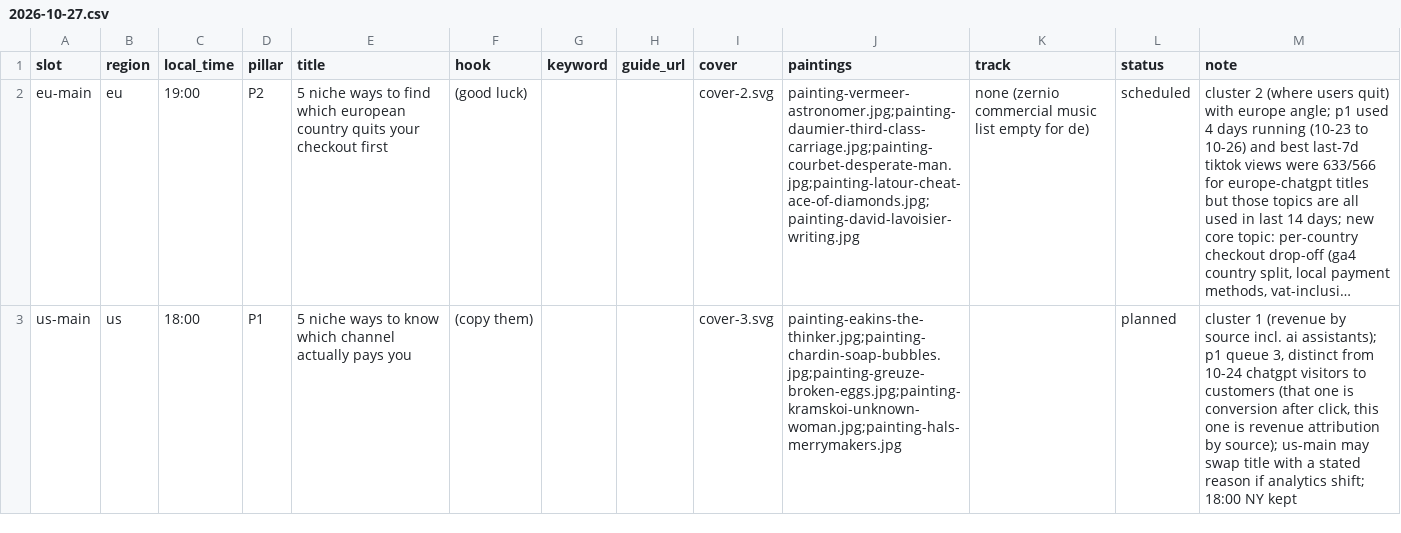
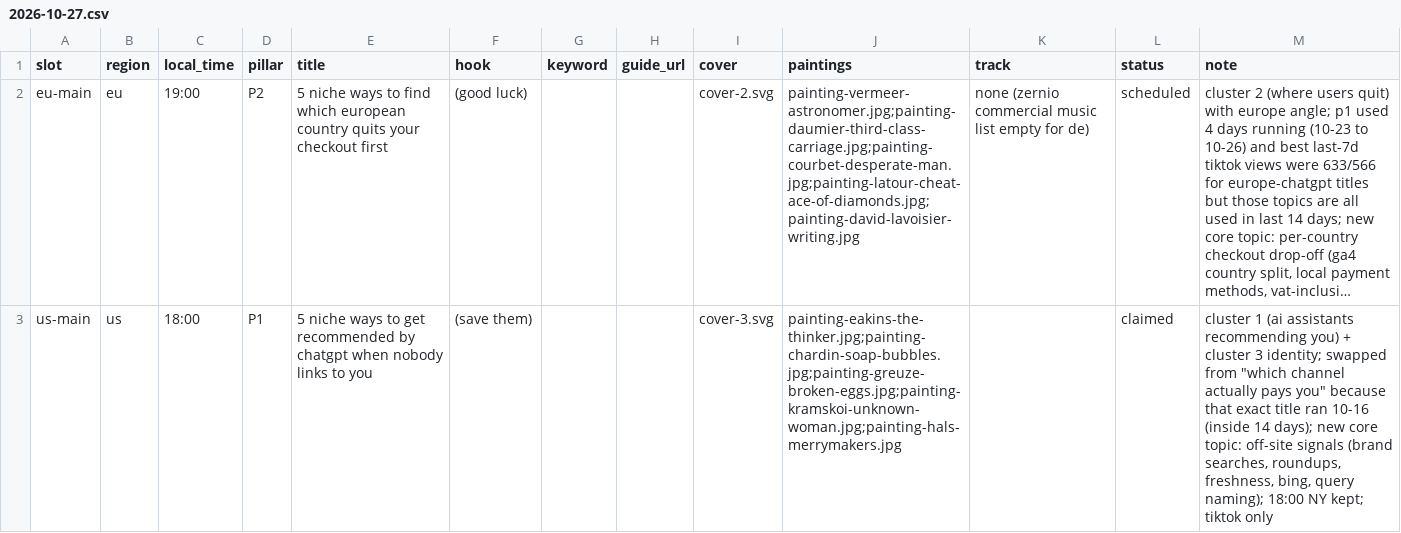
Before and after one commit to MinuraKariyawasam/social-imgs, a CSV file: plans/2026-10-27.csv, drawn as a sheet; long unchanged cells end in …; the diff names each change by its address in the sheet, - before the commit and + after, or states it on an @@ line.

```diff
--- a/plans/2026-10-27.csv
+++ b/plans/2026-10-27.csv
-E3 (title): …ways to know which channel actually pays you
+E3 (title): …ways to get recommended by chatgpt when nobody links to you
-F3 (hook): (copy them)
+F3 (hook): (save them)
-L3 (status): planned
+L3 (status): claimed
-M3 (note): cluster 1 (revenue by source incl. ai assistants); p1 queue 3, distinct from 10-24 chatgpt visitors to customers (that one is conversion after click, this one is revenue attribution by source); us-main may swap title with a stated reason if analytics shift; 18:00 NY kept
+M3 (note): cluster 1 (ai assistants recommending you) + cluster 3 identity; swapped from "which channel actually pays you" because that exact title ran 10-16 (inside 14 days); new core topic: off-site signals (brand searches, roundups, freshness, bing, query naming); 18:00 NY kept; tiktok only
```
Also changed, not shown: 10 other files.
